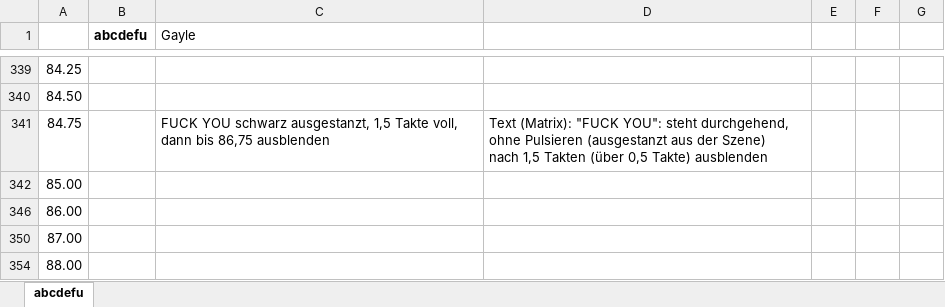
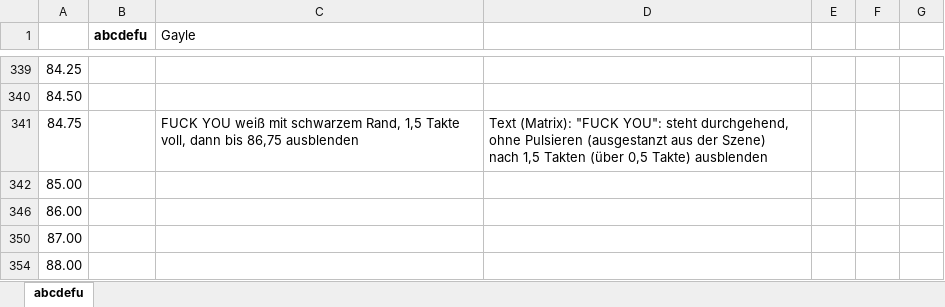
Before and after one commit to just4phil/LED-GIT_on_YULC, an Excel workbook: songs/Abcdefu_v1/quelle/struktur.xlsx, sheet abcdefu, drawn as a sheet; only a part is shown, gaps mark what is left out; values as stored, in another font and other column widths than the file's, no borders; the diff covers the shown part only; the diff names each change by its address in the sheet, - before the commit and + after, or states it on an @@ line.

```diff
--- a/songs/Abcdefu_v1/quelle/struktur.xlsx (sheet abcdefu)
+++ b/songs/Abcdefu_v1/quelle/struktur.xlsx (sheet abcdefu)
-C341 (Gayle): FUCK YOU schwarz ausgestanzt, 1,5 Takte…
+C341 (Gayle): FUCK YOU weiß mit schwarzem Rand, 1,5 Takte…
```
Also changed, not shown: 6 edited cells elsewhere in this sheet, 10 other files.
